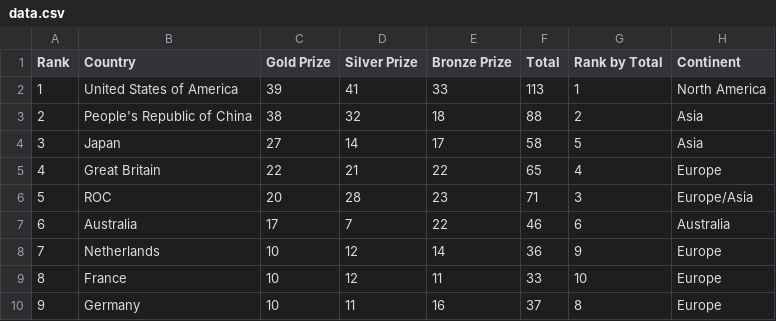
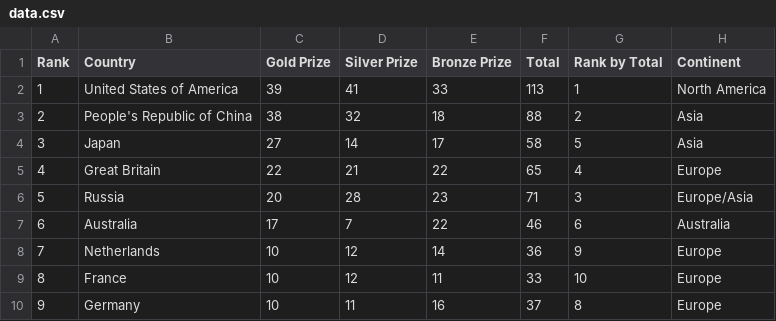
Before and after one commit to hzxmonash/A2, a CSV file: Invention of crop breeding research technology/data.csv, drawn as a sheet; only a part is shown.

Commit message:
Update data.csv

```diff
--- a/Invention of crop breeding research technology/data.csv
+++ b/Invention of crop breeding research technology/data.csv
@@ -5,3 +5,3 @@ Rank,Country,Gold Prize,Silver Prize,Bronze Prize,Total,Rank by Total,Continent
 4,Great Britain,22,21,22,65,4,Europe
-5,ROC,20,28,23,71,3,Europe/Asia
+5,Russia,20,28,23,71,3,Europe/Asia
 6,Australia,17,7,22,46,6,Australia
```
